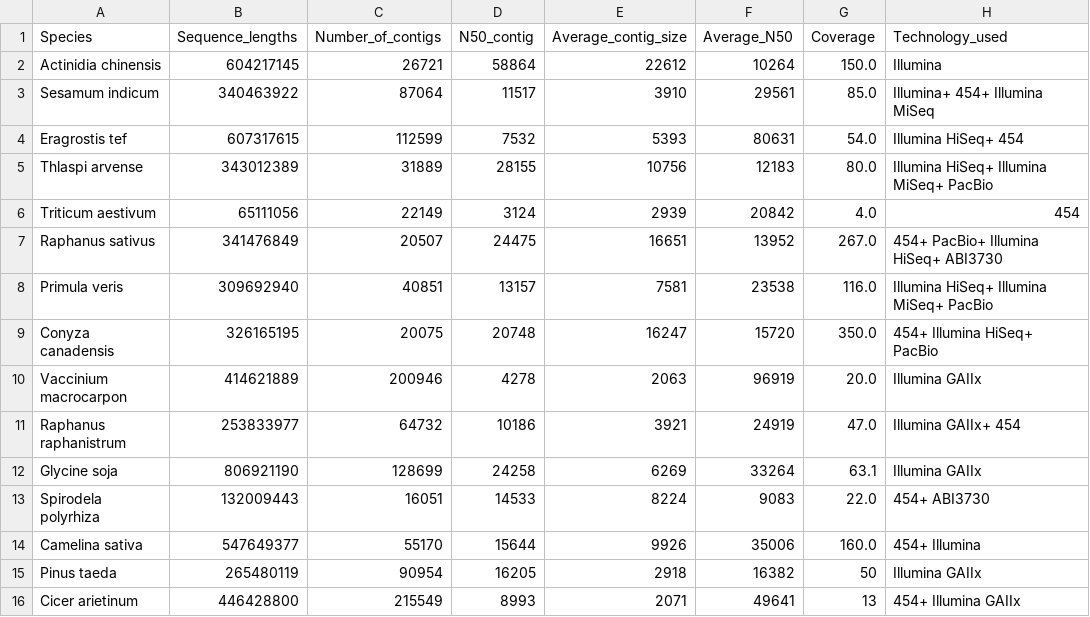
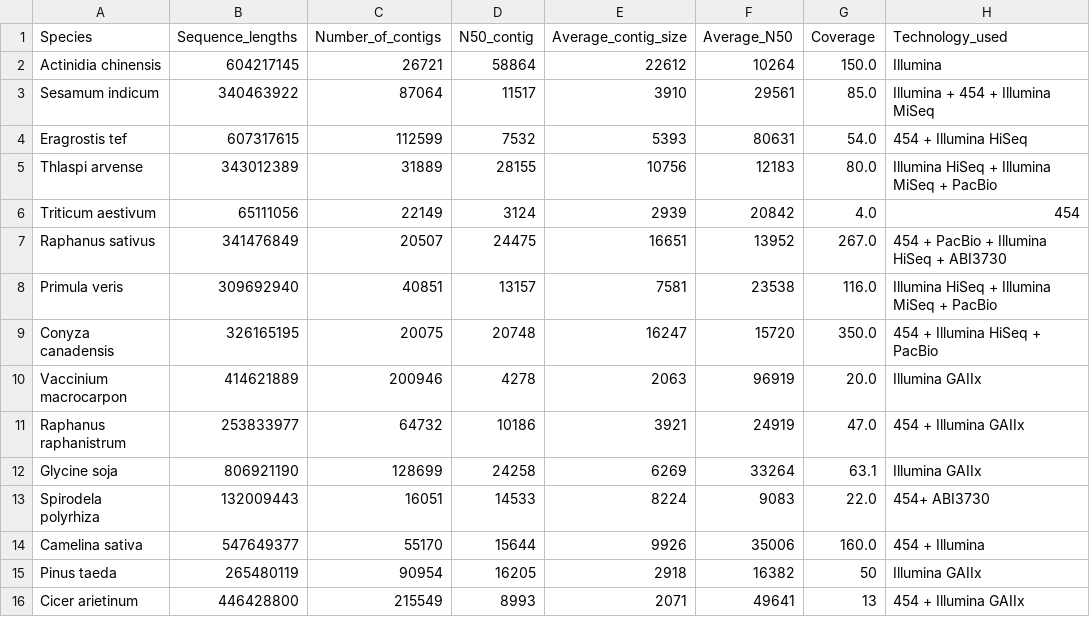
Before and after one commit to pilarcormo/SNP_distribution_method, a CSV file: Contigs/non_illumina.csv, drawn as a sheet.

```diff
--- a/Contigs/non_illumina.csv
+++ b/Contigs/non_illumina.csv
@@ -2,15 +2,15 @@ Species,Sequence_lengths,Number_of_contigs,N50_contig,Average_contig_size,Averag
 Actinidia chinensis , 604217145 , 26721 , 58864  ,22612,10264, 150.0 , Illumina
-Sesamum indicum , 340463922 ,87064 , 11517 ,3910,29561, 85.0 , Illumina+ 454+ Illumina MiSeq
-Eragrostis tef , 607317615 ,112599 , 7532  ,5393,80631, 54.0 , Illumina HiSeq+ 454
-Thlaspi arvense, 343012389 ,31889 , 28155 ,10756,12183, 80.0 , Illumina HiSeq+ Illumina MiSeq+ PacBio
+Sesamum indicum , 340463922 ,87064 , 11517 ,3910,29561, 85.0 , Illumina + 454 + Illumina MiSeq
+Eragrostis tef , 607317615 ,112599 , 7532  ,5393,80631, 54.0 , 454 + Illumina HiSeq
+Thlaspi arvense, 343012389 ,31889 , 28155 ,10756,12183, 80.0 , Illumina HiSeq + Illumina MiSeq + PacBio
 Triticum aestivum, 65111056 ,22149 , 3124 ,2939,20842, 4.0 , 454
-Raphanus sativus,341476849,20507 , 24475 ,16651,13952,267.0, 454+ PacBio+ Illumina HiSeq+ ABI3730
-Primula veris,309692940 ,40851 , 13157 ,7581,23538, 116.0 , Illumina HiSeq+ Illumina MiSeq+ PacBio
-Conyza canadensis ,326165195 ,20075 , 20748 ,16247,15720, 350.0 , 454+ Illumina HiSeq+ PacBio
+Raphanus sativus,341476849,20507 , 24475 ,16651,13952,267.0, 454 + PacBio + Illumina HiSeq + ABI3730
+Primula veris,309692940 ,40851 , 13157 ,7581,23538, 116.0 , Illumina HiSeq + Illumina MiSeq + PacBio
+Conyza canadensis ,326165195 ,20075 , 20748 ,16247,15720, 350.0 , 454 + Illumina HiSeq + PacBio
 Vaccinium macrocarpon ,414621889 ,200946 , 4278 ,2063,96919, 20.0 , Illumina GAIIx
-Raphanus raphanistrum  ,253833977 ,64732 , 10186 ,3921,24919, 47.0 , Illumina GAIIx+ 454
+Raphanus raphanistrum  ,253833977 ,64732 , 10186 ,3921,24919, 47.0 , 454 + Illumina GAIIx
 Glycine soja ,806921190,128699 , 24258 ,6269,33264, 63.1, Illumina GAIIx
 Spirodela polyrhiza,132009443 ,16051,14533 ,8224,9083, 22.0, 454+ ABI3730
-Camelina sativa,547649377 ,55170,15644 ,9926,35006, 160.0, 454+ Illumina
+Camelina sativa,547649377 ,55170,15644 ,9926,35006, 160.0, 454 + Illumina
 Pinus taeda,265480119,90954,16205 ,2918,16382, 50, Illumina GAIIx
-Cicer arietinum,446428800,215549,8993 ,2071,49641, 13, 454+ Illumina GAIIx
+Cicer arietinum,446428800,215549,8993 ,2071,49641, 13, 454 + Illumina GAIIx
```
Also changed, not shown: Contigs/contigs.csv, Contigs/contigs_2.csv, 13 other files.
